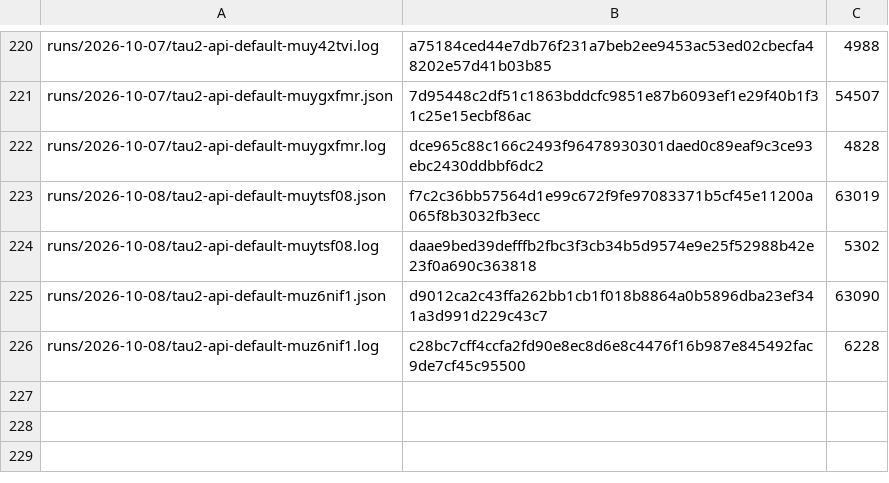
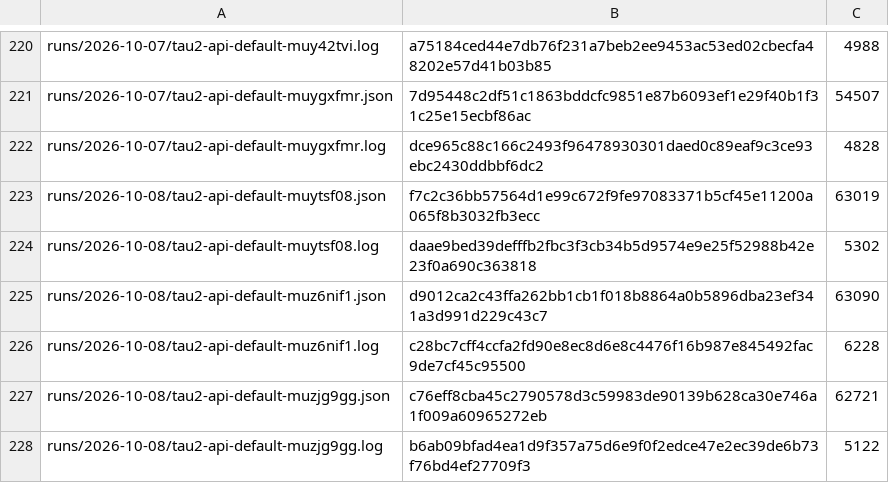
Before and after one commit to botiverse/antiproton, a TSV file: report/runs/manifest.tsv, drawn as a sheet; only a part is shown, gaps mark what is left out.

Commit message:
runs: tau2-api-default-muzjg9gg (2026-10-08 12:53Z cycle) (#803)

```diff
--- a/report/runs/manifest.tsv
+++ b/report/runs/manifest.tsv
@@ -226 +226,3 @@ runs/2026-10-08/tau2-api-default-muz6nif1.json	d9012ca2c43ffa262bb1cb1f018b8864a
 runs/2026-10-08/tau2-api-default-muz6nif1.log	c28bc7cff4ccfa2fd90e8ec8d6e8c4476f16b987e845492fac9de7cf45c95500	6228
+runs/2026-10-08/tau2-api-default-muzjg9gg.json	c76eff8cba45c2790578d3c59983de90139b628ca30e746a1f009a60965272eb	62721
+runs/2026-10-08/tau2-api-default-muzjg9gg.log	b6ab09bfad4ea1d9f357a75d6e9f0f2edce47e2ec39de6b73f76bd4ef27709f3	5122
```
